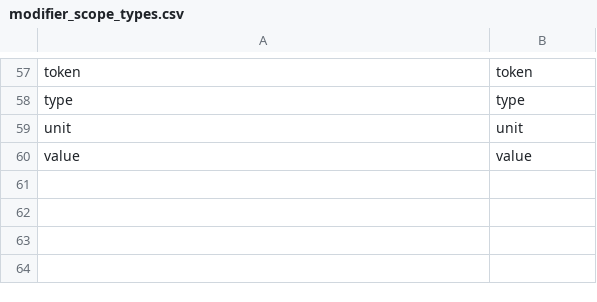
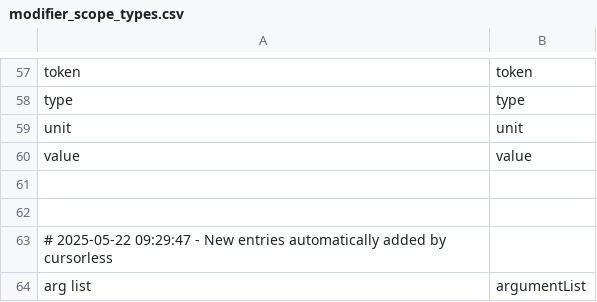
Before and after one commit to abrahamneben/cursorless-settings, a CSV file: modifier_scope_types.csv, drawn as a sheet; only a part is shown, gaps mark what is left out.

```diff
--- a/modifier_scope_types.csv
+++ b/modifier_scope_types.csv
@@ -60 +60,5 @@ unit, unit
 value, value
+
+
+# 2025-05-22 09:29:47 - New entries automatically added by cursorless
+arg list, argumentList
```
Also changed, not shown: actions.csv, experimental/wrapper_snippets.csv, 1 other file.
